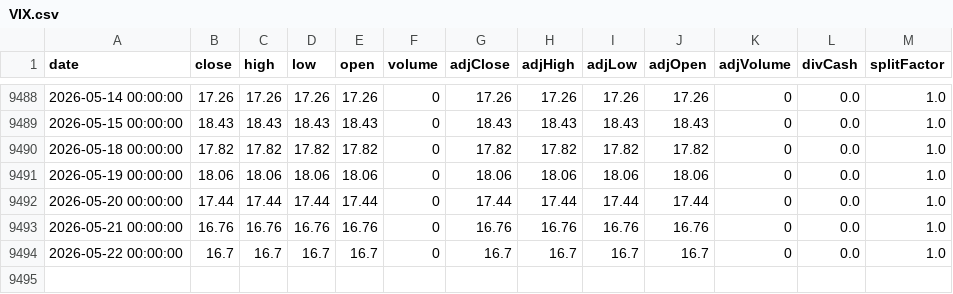
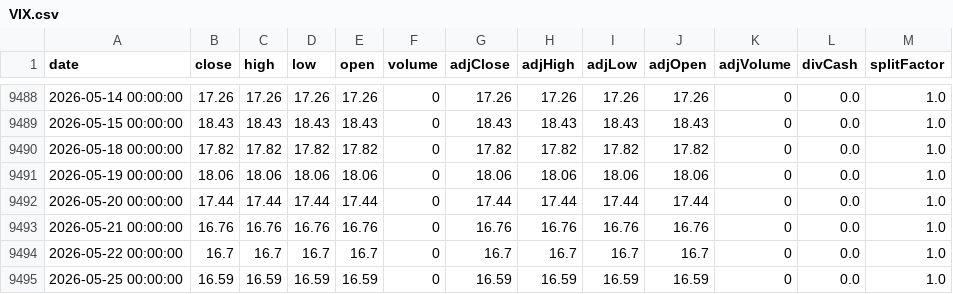
Before and after one commit to linjianz/InvestmentUSData, a CSV file: tickers/VIX.csv, drawn as a sheet; only a part is shown, gaps mark what is left out.

```diff
--- a/tickers/VIX.csv
+++ b/tickers/VIX.csv
@@ -9494 +9494,2 @@ date,close,high,low,open,volume,adjClose,adjHigh,adjLow,adjOpen,adjVolume,divCas
 2026-05-22 00:00:00,16.7,16.7,16.7,16.7,0,16.7,16.7,16.7,16.7,0,0.0,1.0
+2026-05-25 00:00:00,16.59,16.59,16.59,16.59,0,16.59,16.59,16.59,16.59,0,0.0,1.0
```
